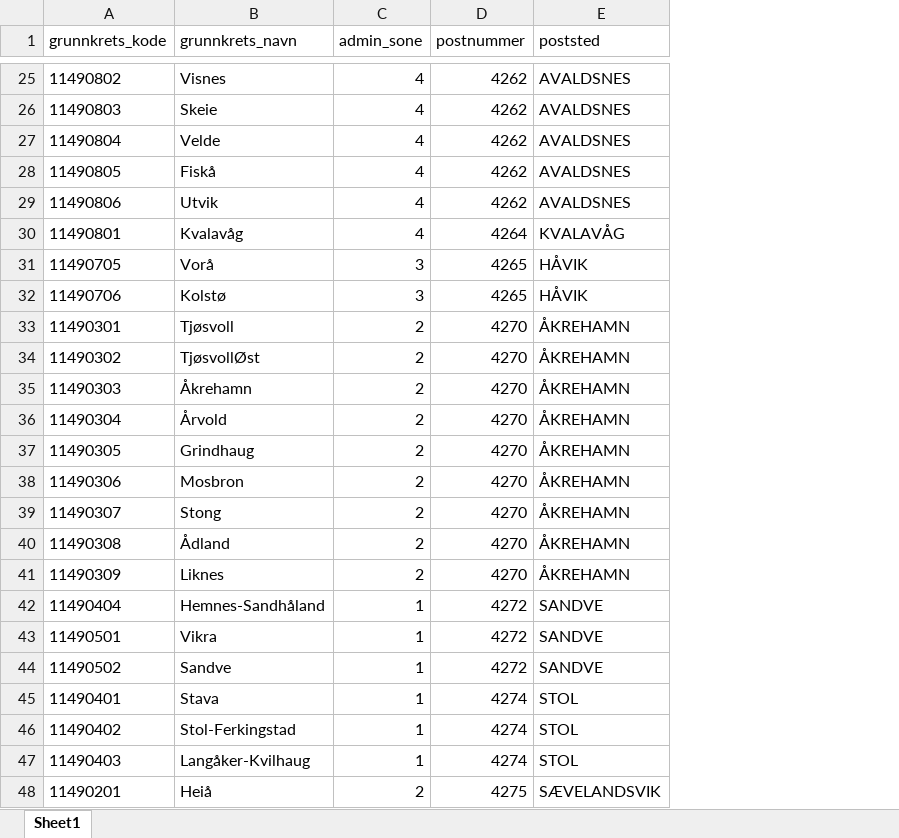
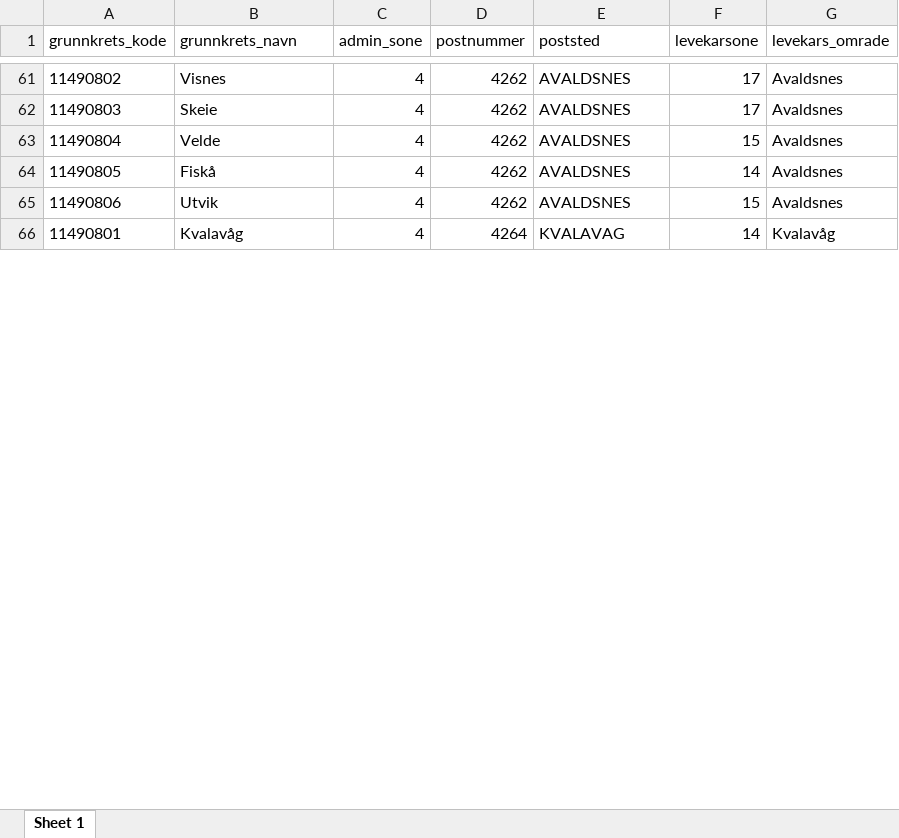
Before and after one commit to SinaOzdemir/boligpreferanse, an Excel workbook: data/forhold data/admin_unit_recoder.xlsx, sheet Sheet 1, drawn as a sheet; only a part is shown, gaps mark what is left out; values as stored, in another font and other column widths than the file's, no borders; removed rows and columns are numbered as before the commit, all else as after; the diff covers the shown part only; the diff names each change by its address in the sheet, - before the commit and + after, or states it on an @@ line.

```diff
--- a/data/forhold data/admin_unit_recoder.xlsx (sheet Sheet 1)
+++ b/data/forhold data/admin_unit_recoder.xlsx (sheet Sheet 1)
-sheet tab: Sheet1
+sheet tab: Sheet 1
+column F (levekarsone), rows 61-66: 17 | 17 | 15 | 14 | 15 | 14
+column G (levekars_omrade), rows 61-66: Avaldsnes | Avaldsnes | Avaldsnes | Avaldsnes | Avaldsnes | Kvalavåg
-E66 (poststed): KVALAVÅG
+E66 (poststed): KVALAVAG
-row 31: 11490705 | Vorå | 3 | 4265 | HÅVIK
-row 32: 11490706 | Kolstø | 3 | 4265 | HÅVIK
-row 33: 11490301 | Tjøsvoll | 2 | 4270 | ÅKREHAMN
-row 34: 11490302 | TjøsvollØst | 2 | 4270 | ÅKREHAMN
-row 35: 11490303 | Åkrehamn | 2 | 4270 | ÅKREHAMN
-row 36: 11490304 | Årvold | 2 | 4270 | ÅKREHAMN
-row 37: 11490305 | Grindhaug | 2 | 4270 | ÅKREHAMN
-row 38: 11490306 | Mosbron | 2 | 4270 | ÅKREHAMN
-row 39: 11490307 | Stong | 2 | 4270 | ÅKREHAMN
-row 40: 11490308 | Ådland | 2 | 4270 | ÅKREHAMN
-row 41: 11490309 | Liknes | 2 | 4270 | ÅKREHAMN
@@ row 42 moved to row 2: 11490404 @@
@@ row 43 moved to row 3: 11490501 @@
@@ row 44 moved to row 4: 11490502 @@
@@ row 45 moved to row 5: 11490401 @@
@@ row 46 moved to row 6: 11490402 @@
@@ row 47 moved to row 7: 11490403 @@
-row 48: 11490201 | Heiå | 2 | 4275 | SÆVELANDSVIK
```
Also changed, not shown: 21 added rows, 9 removed rows, 11 moved rows and 4 edited cells elsewhere in this sheet, 3 other files.
